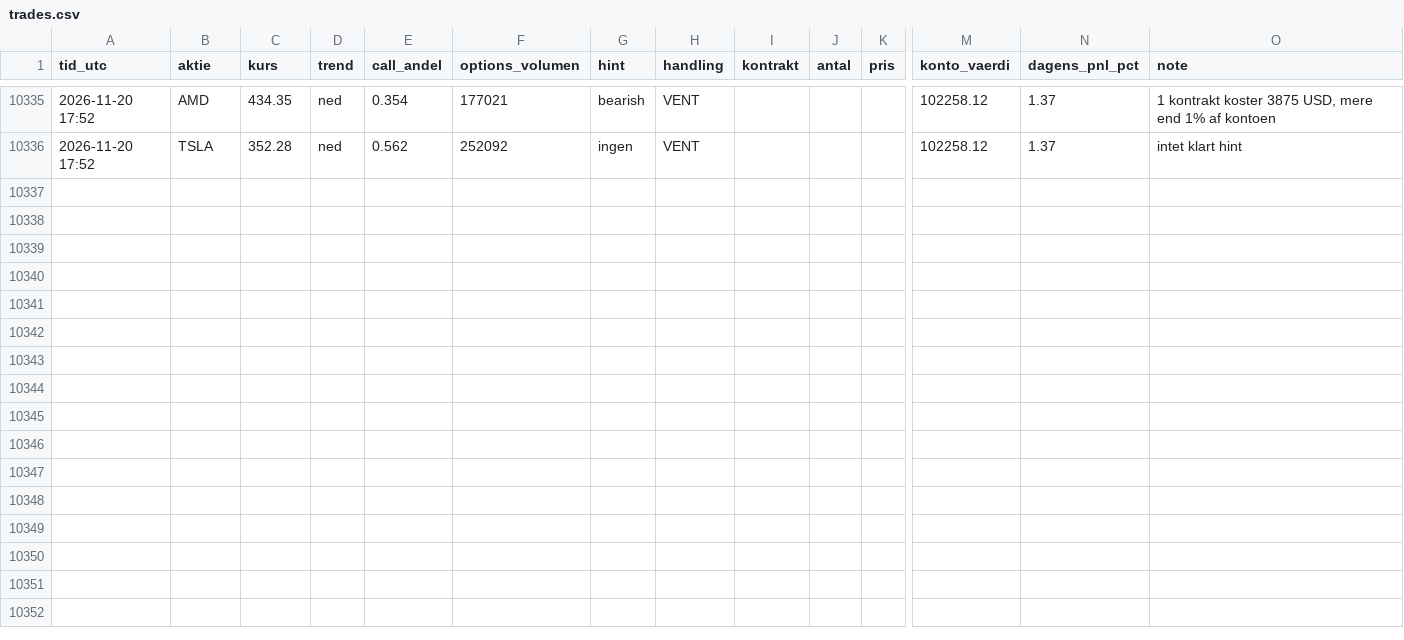
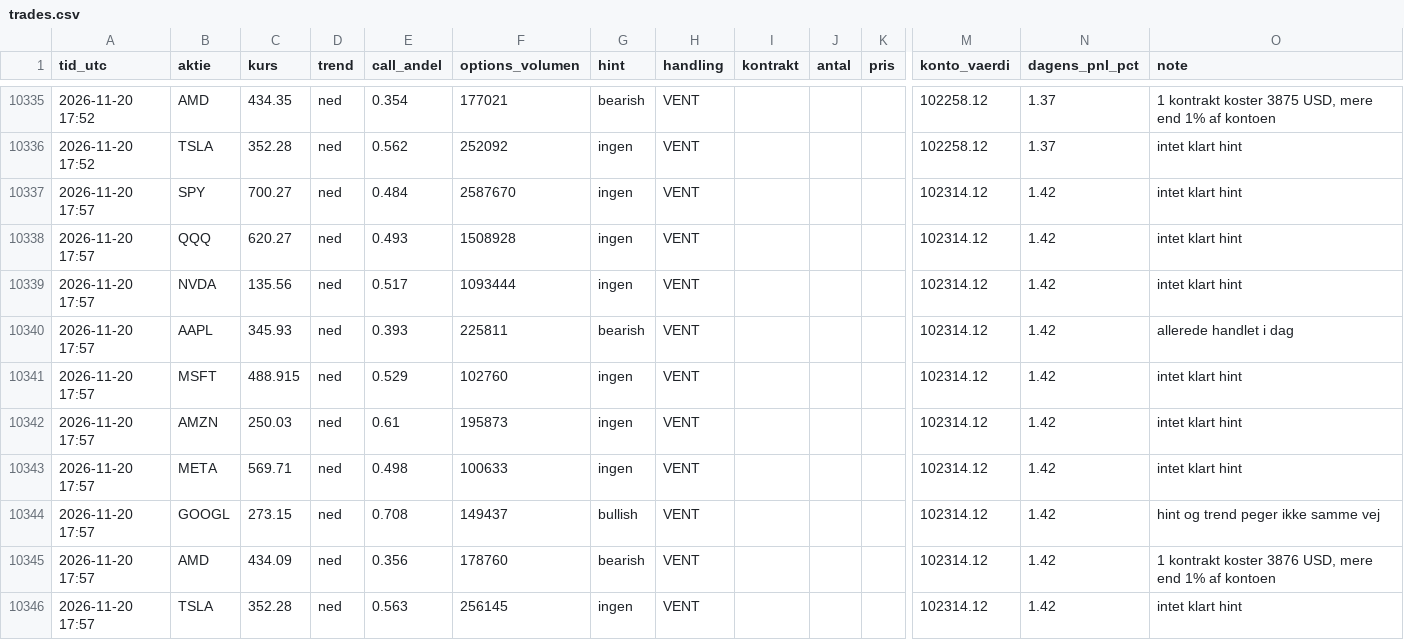
Before and after one commit to augusthavsteen757-cpu/trading-bot, a CSV file: options/trades.csv, drawn as a sheet; only a part is shown, gaps mark what is left out; rows hold the shown columns only; the diff names each change by its address in the sheet, - before the commit and + after, or states it on an @@ line.

Commit message:
Options-bot runde 2026-11-20T17:57

```diff
--- a/options/trades.csv
+++ b/options/trades.csv
+row 10337: 2026-11-20 17:57 | SPY | 700.27 | ned | 0.484 | 2587670 | ingen | VENT |  |  |  | 102314.12 | 1.42 | intet klart hint
+row 10338: 2026-11-20 17:57 | QQQ | 620.27 | ned | 0.493 | 1508928 | ingen | VENT |  |  |  | 102314.12 | 1.42 | intet klart hint
+row 10339: 2026-11-20 17:57 | NVDA | 135.56 | ned | 0.517 | 1093444 | ingen | VENT |  |  |  | 102314.12 | 1.42 | intet klart hint
+row 10340: 2026-11-20 17:57 | AAPL | 345.93 | ned | 0.393 | 225811 | bearish | VENT |  |  |  | 102314.12 | 1.42 | allerede handlet i dag
+row 10341: 2026-11-20 17:57 | MSFT | 488.915 | ned | 0.529 | 102760 | ingen | VENT |  |  |  | 102314.12 | 1.42 | intet klart hint
+row 10342: 2026-11-20 17:57 | AMZN | 250.03 | ned | 0.61 | 195873 | ingen | VENT |  |  |  | 102314.12 | 1.42 | intet klart hint
+row 10343: 2026-11-20 17:57 | META | 569.71 | ned | 0.498 | 100633 | ingen | VENT |  |  |  | 102314.12 | 1.42 | intet klart hint
+row 10344: 2026-11-20 17:57 | GOOGL | 273.15 | ned | 0.708 | 149437 | bullish | VENT |  |  |  | 102314.12 | 1.42 | hint og trend peger ikke samme vej
+row 10345: 2026-11-20 17:57 | AMD | 434.09 | ned | 0.356 | 178760 | bearish | VENT |  |  |  | 102314.12 | 1.42 | 1 kontrakt koster 3876 USD, mere end 1% af kontoen
+row 10346: 2026-11-20 17:57 | TSLA | 352.28 | ned | 0.563 | 256145 | ingen | VENT |  |  |  | 102314.12 | 1.42 | intet klart hint
```
Also changed, not shown: 1 other file.
